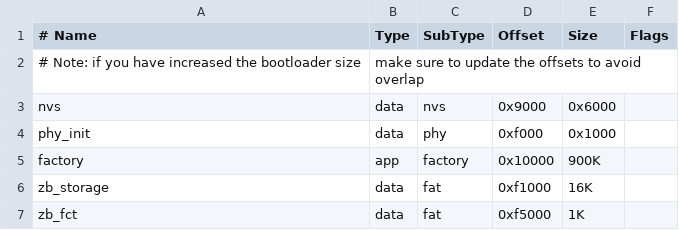
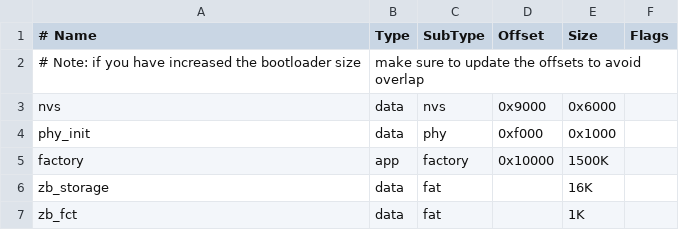
Before and after one commit to JuvanBroos/WSN_Coordinator, a CSV file: partitions.csv, drawn as a sheet.

```diff
--- a/partitions.csv
+++ b/partitions.csv
@@ -4,4 +4,4 @@ nvs,        data, nvs,      0x9000,  0x6000,
 phy_init,   data, phy,      0xf000,  0x1000,
-factory,    app,  factory,  0x10000, 900K,
-zb_storage, data, fat,      0xf1000, 16K,
-zb_fct,     data, fat,      0xf5000, 1K,
+factory,    app,  factory,  0x10000, 1500K,
+zb_storage, data, fat,             , 16K,
+zb_fct,     data, fat,             , 1K,
```
Also changed, not shown: 9 other files.
